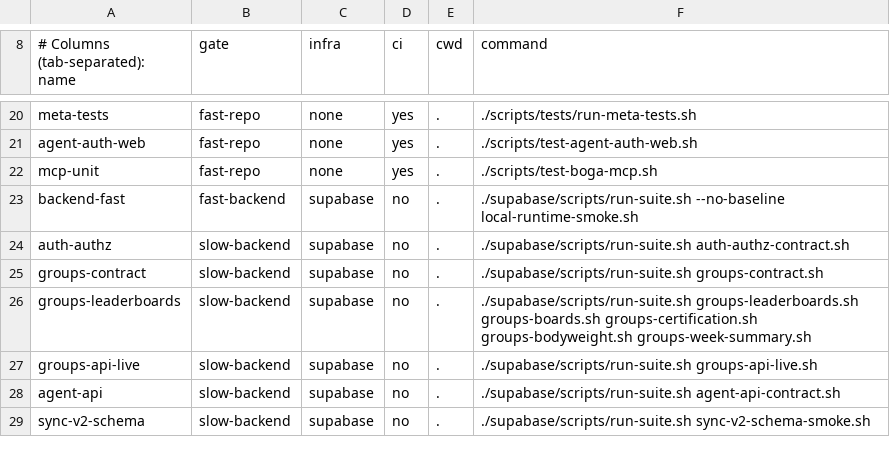
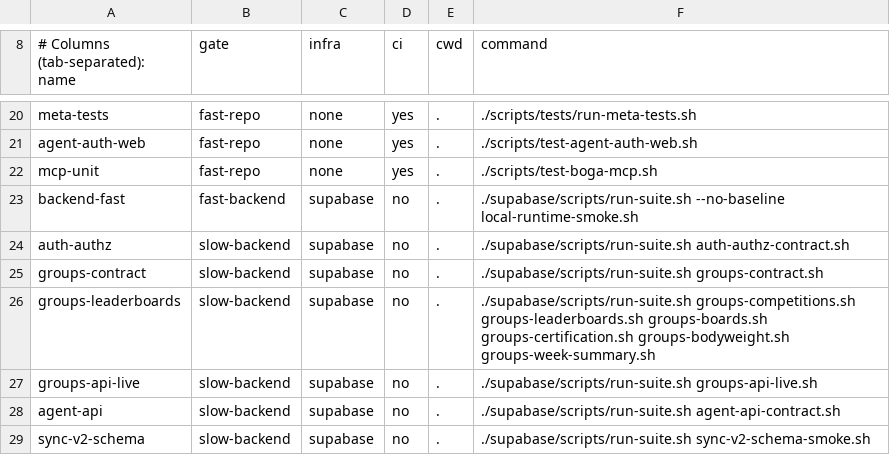
Before and after one commit to Brotherhood-of-Ghisa/BOGA3, a TSV file: scripts/lanes.tsv, drawn as a sheet; only a part is shown, gaps mark what is left out.

Commit message:
Publish versioned group competition scores and safe readers

```diff
--- a/scripts/lanes.tsv
+++ b/scripts/lanes.tsv
@@ -25,3 +25,3 @@ auth-authz	slow-backend	supabase	no	.	./supabase/scripts/run-suite.sh auth-authz
 groups-contract	slow-backend	supabase	no	.	./supabase/scripts/run-suite.sh groups-contract.sh
-groups-leaderboards	slow-backend	supabase	no	.	./supabase/scripts/run-suite.sh groups-leaderboards.sh groups-boards.sh groups-certification.sh groups-bodyweight.sh groups-week-summary.sh
+groups-leaderboards	slow-backend	supabase	no	.	./supabase/scripts/run-suite.sh groups-competitions.sh groups-leaderboards.sh groups-boards.sh groups-certification.sh groups-bodyweight.sh groups-week-summary.sh
 groups-api-live	slow-backend	supabase	no	.	./supabase/scripts/run-suite.sh groups-api-live.sh
```
Also changed, not shown: 26 other files.
